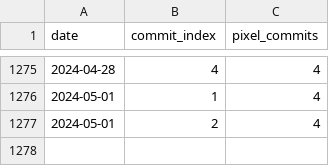
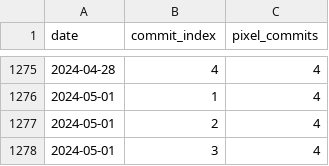
Before and after one commit to workHMZ/workHMZ, a CSV file: art/contribution-calendar/pixels.csv, drawn as a sheet; only a part is shown, gaps mark what is left out; the diff names each change by its address in the sheet, - before the commit and + after, or states it on an @@ line.

Commit message:
art: update calendar

```diff
--- a/art/contribution-calendar/pixels.csv
+++ b/art/contribution-calendar/pixels.csv
+row 1278: 2024-05-01 | 3 | 4
```
